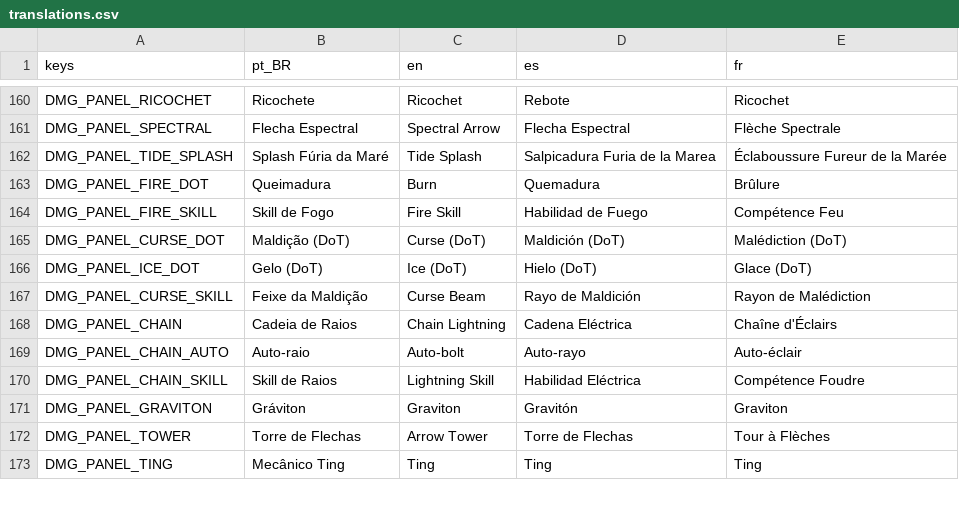
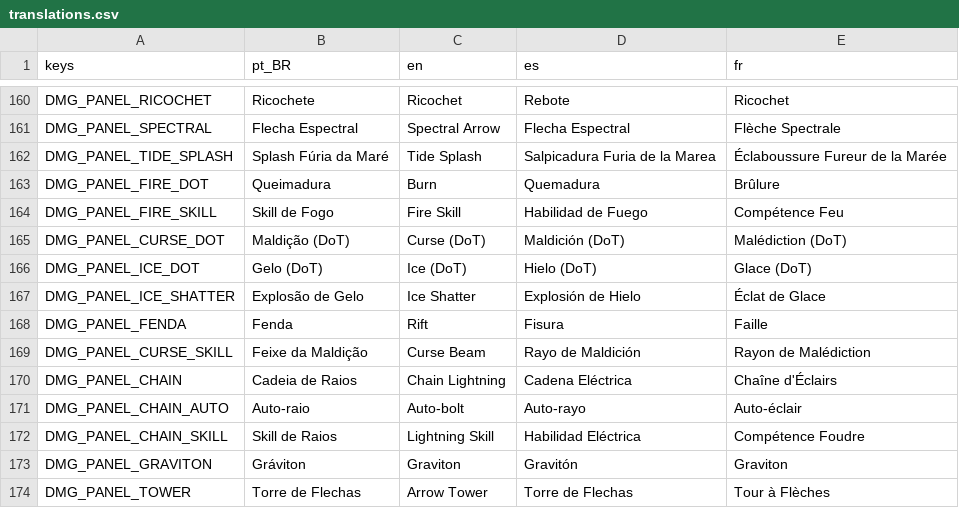
Before and after one commit to rafa-mesquita/Twilight-Quiver, a CSV file: assets/i18n/translations.csv, drawn as a sheet; only a part is shown, gaps mark what is left out; the shorter side is filled out with more unchanged rows.

```diff
--- a/assets/i18n/translations.csv
+++ b/assets/i18n/translations.csv
@@ -170,2 +170,4 @@ DMG_PANEL_CURSE_DOT,Maldição (DoT),Curse (DoT),Maldición (DoT),Malédiction (
 DMG_PANEL_ICE_DOT,Gelo (DoT),Ice (DoT),Hielo (DoT),Glace (DoT)
+DMG_PANEL_ICE_SHATTER,Explosão de Gelo,Ice Shatter,Explosión de Hielo,Éclat de Glace
+DMG_PANEL_FENDA,Fenda,Rift,Fisura,Faille
 DMG_PANEL_CURSE_SKILL,Feixe da Maldição,Curse Beam,Rayo de Maldición,Rayon de Malédiction
```
Also changed, not shown: 2 other files.
